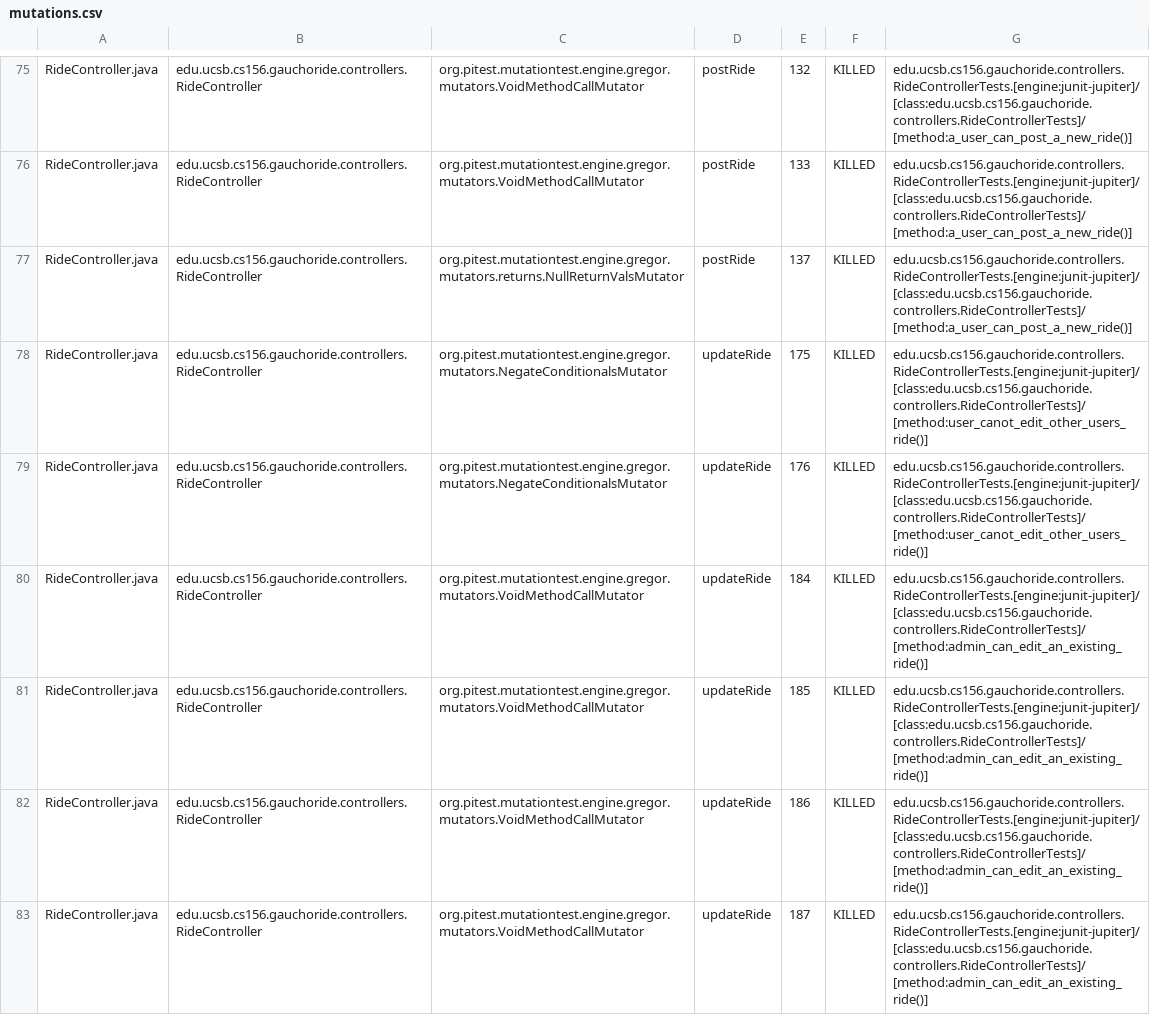
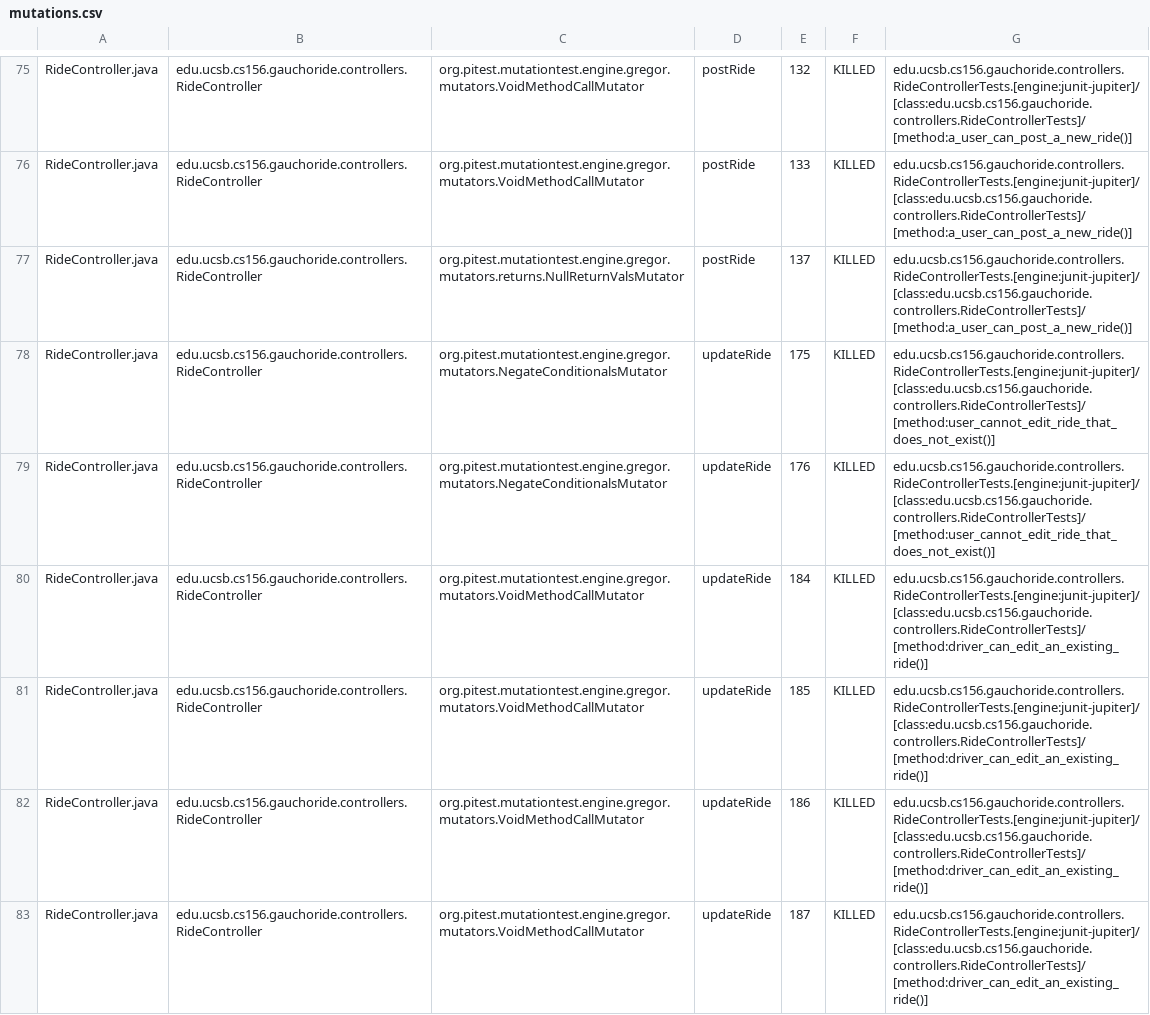
Before and after one commit to ucsb-cs156-s24/proj-gauchoride-s24-5pm-7, a CSV file: prs/53/pitest/mutations.csv, drawn as a sheet; only a part is shown, gaps mark what is left out; the diff covers the shown part only.

Commit message:
Deploying to gh-pages from @ ucsb-cs156-s24/proj-gauchoride-s24-5pm-7@fb3d1f21ca67f8135de52fef9c4aea0647d69812 🚀

```diff
--- a/prs/53/pitest/mutations.csv
+++ b/prs/53/pitest/mutations.csv
@@ -77,7 +77,7 @@ RideController.java,edu.ucsb.cs156.gauchoride.controllers.RideController,org.pit
 RideController.java,edu.ucsb.cs156.gauchoride.controllers.RideController,org.pitest.mutationtest.engine.gregor.mutators.returns.NullReturnValsMutator,postRide,137,KILLED,edu.ucsb.cs156.gauchoride.controllers.RideControllerTests.[engine:junit-jupiter]/[class:edu.ucsb.cs156.gauchoride.controllers.RideControllerTests]/[method:a_user_can_post_a_new_ride()]
-RideController.java,edu.ucsb.cs156.gauchoride.controllers.RideController,org.pitest.mutationtest.engine.gregor.mutators.NegateConditionalsMutator,updateRide,175,KILLED,edu.ucsb.cs156.gauchoride.controllers.RideControllerTests.[engine:junit-jupiter]/[class:edu.ucsb.cs156.gauchoride.controllers.RideControllerTests]/[method:user_canot_edit_other_users_ride()]
-RideController.java,edu.ucsb.cs156.gauchoride.controllers.RideController,org.pitest.mutationtest.engine.gregor.mutators.NegateConditionalsMutator,updateRide,176,KILLED,edu.ucsb.cs156.gauchoride.controllers.RideControllerTests.[engine:junit-jupiter]/[class:edu.ucsb.cs156.gauchoride.controllers.RideControllerTests]/[method:user_canot_edit_other_users_ride()]
-RideController.java,edu.ucsb.cs156.gauchoride.controllers.RideController,org.pitest.mutationtest.engine.gregor.mutators.VoidMethodCallMutator,updateRide,184,KILLED,edu.ucsb.cs156.gauchoride.controllers.RideControllerTests.[engine:junit-jupiter]/[class:edu.ucsb.cs156.gauchoride.controllers.RideControllerTests]/[method:admin_can_edit_an_existing_ride()]
-RideController.java,edu.ucsb.cs156.gauchoride.controllers.RideController,org.pitest.mutationtest.engine.gregor.mutators.VoidMethodCallMutator,updateRide,185,KILLED,edu.ucsb.cs156.gauchoride.controllers.RideControllerTests.[engine:junit-jupiter]/[class:edu.ucsb.cs156.gauchoride.controllers.RideControllerTests]/[method:admin_can_edit_an_existing_ride()]
-RideController.java,edu.ucsb.cs156.gauchoride.controllers.RideController,org.pitest.mutationtest.engine.gregor.mutators.VoidMethodCallMutator,updateRide,186,KILLED,edu.ucsb.cs156.gauchoride.controllers.RideControllerTests.[engine:junit-jupiter]/[class:edu.ucsb.cs156.gauchoride.controllers.RideControllerTests]/[method:admin_can_edit_an_existing_ride()]
-RideController.java,edu.ucsb.cs156.gauchoride.controllers.RideController,org.pitest.mutationtest.engine.gregor.mutators.VoidMethodCallMutator,updateRide,187,KILLED,edu.ucsb.cs156.gauchoride.controllers.RideControllerTests.[engine:junit-jupiter]/[class:edu.ucsb.cs156.gauchoride.controllers.RideControllerTests]/[method:admin_can_edit_an_existing_ride()]
+RideController.java,edu.ucsb.cs156.gauchoride.controllers.RideController,org.pitest.mutationtest.engine.gregor.mutators.NegateConditionalsMutator,updateRide,175,KILLED,edu.ucsb.cs156.gauchoride.controllers.RideControllerTests.[engine:junit-jupiter]/[class:edu.ucsb.cs156.gauchoride.controllers.RideControllerTests]/[method:user_cannot_edit_ride_that_does_not_exist()]
+RideController.java,edu.ucsb.cs156.gauchoride.controllers.RideController,org.pitest.mutationtest.engine.gregor.mutators.NegateConditionalsMutator,updateRide,176,KILLED,edu.ucsb.cs156.gauchoride.controllers.RideControllerTests.[engine:junit-jupiter]/[class:edu.ucsb.cs156.gauchoride.controllers.RideControllerTests]/[method:user_cannot_edit_ride_that_does_not_exist()]
+RideController.java,edu.ucsb.cs156.gauchoride.controllers.RideController,org.pitest.mutationtest.engine.gregor.mutators.VoidMethodCallMutator,updateRide,184,KILLED,edu.ucsb.cs156.gauchoride.controllers.RideControllerTests.[engine:junit-jupiter]/[class:edu.ucsb.cs156.gauchoride.controllers.RideControllerTests]/[method:driver_can_edit_an_existing_ride()]
+RideController.java,edu.ucsb.cs156.gauchoride.controllers.RideController,org.pitest.mutationtest.engine.gregor.mutators.VoidMethodCallMutator,updateRide,185,KILLED,edu.ucsb.cs156.gauchoride.controllers.RideControllerTests.[engine:junit-jupiter]/[class:edu.ucsb.cs156.gauchoride.controllers.RideControllerTests]/[method:driver_can_edit_an_existing_ride()]
+RideController.java,edu.ucsb.cs156.gauchoride.controllers.RideController,org.pitest.mutationtest.engine.gregor.mutators.VoidMethodCallMutator,updateRide,186,KILLED,edu.ucsb.cs156.gauchoride.controllers.RideControllerTests.[engine:junit-jupiter]/[class:edu.ucsb.cs156.gauchoride.controllers.RideControllerTests]/[method:driver_can_edit_an_existing_ride()]
+RideController.java,edu.ucsb.cs156.gauchoride.controllers.RideController,org.pitest.mutationtest.engine.gregor.mutators.VoidMethodCallMutator,updateRide,187,KILLED,edu.ucsb.cs156.gauchoride.controllers.RideControllerTests.[engine:junit-jupiter]/[class:edu.ucsb.cs156.gauchoride.controllers.RideControllerTests]/[method:driver_can_edit_an_existing_ride()]
```
Also changed, not shown: 36 edited cells elsewhere in this file, 17 other files.
